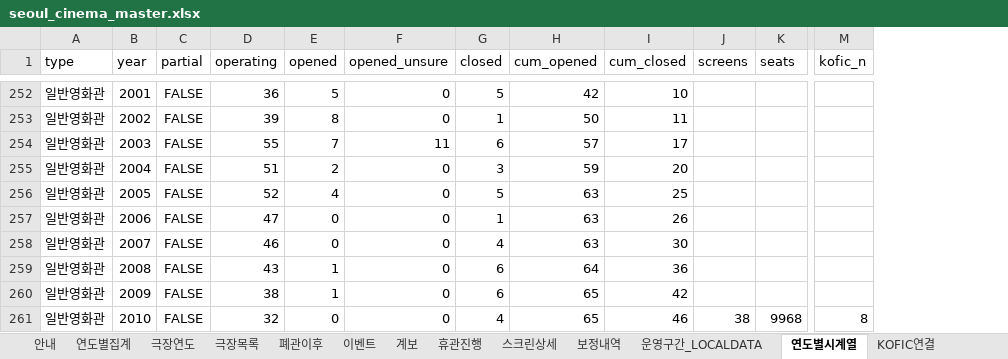
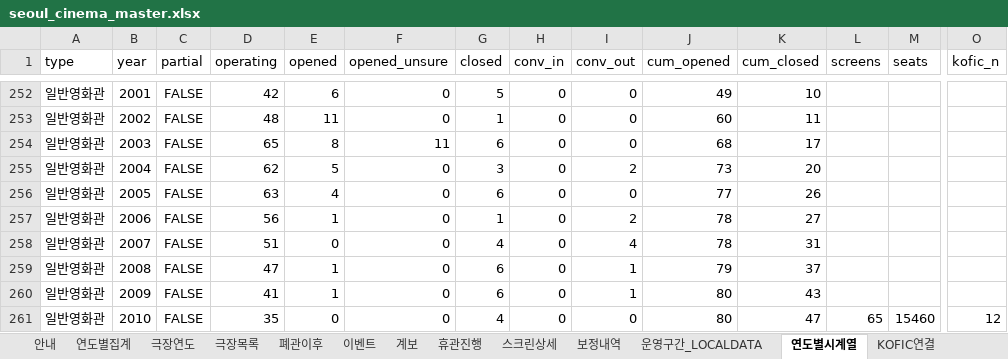
Before and after one commit to tjgusrua-droid/class-a, an Excel workbook: data/seoul_cinema_master.xlsx, sheet 연도별시계열, drawn as a sheet; only a part is shown, gaps mark what is left out; values as stored, in another font and other column widths than the file's, no borders; addresses are those after the commit; the diff covers the shown part only; the diff names each change by its address in the sheet, - before the commit and + after, or states it on an @@ line.

```diff
--- a/data/seoul_cinema_master.xlsx (sheet 연도별시계열)
+++ b/data/seoul_cinema_master.xlsx (sheet 연도별시계열)
+column H (conv_in), rows 252-261: all 0
+column I (conv_out), rows 252-261: 0 | 0 | 0 | 2 | 0 | 2 | 4 | 1 | 1 | 0
-D252 (operating): 36
+D252 (operating): 42
-E252 (opened): 5
+E252 (opened): 6
-J252 (cum_opened): 42
+J252 (cum_opened): 49
-D253 (operating): 39
+D253 (operating): 48
-E253 (opened): 8
+E253 (opened): 11
-J253 (cum_opened): 50
+J253 (cum_opened): 60
-D254 (operating): 55
+D254 (operating): 65
-E254 (opened): 7
+E254 (opened): 8
-J254 (cum_opened): 57
+J254 (cum_opened): 68
-D255 (operating): 51
+D255 (operating): 62
-E255 (opened): 2
+E255 (opened): 5
-J255 (cum_opened): 59
+J255 (cum_opened): 73
-D256 (operating): 52
+D256 (operating): 63
-G256 (closed): 5
+G256 (closed): 6
-J256 (cum_opened): 63
+J256 (cum_opened): 77
-K256 (cum_closed): 25
+K256 (cum_closed): 26
-D257 (operating): 47
+D257 (operating): 56
-E257 (opened): 0
+E257 (opened): 1
-J257:J258 (cum_opened): 63
+J257:J258 (cum_opened): 78
-K257 (cum_closed): 26
+K257 (cum_closed): 27
-D258 (operating): 46
+D258 (operating): 51
-K258 (cum_closed): 30
+K258 (cum_closed): 31
-D259 (operating): 43
+D259 (operating): 47
-J259 (cum_opened): 64
+J259 (cum_opened): 79
-K259 (cum_closed): 36
+K259 (cum_closed): 37
-D260 (operating): 38
+D260 (operating): 41
-J260:J261 (cum_opened): 65
+J260:J261 (cum_opened): 80
-K260 (cum_closed): 42
+K260 (cum_closed): 43
-D261 (operating): 32
+D261 (operating): 35
-K261 (cum_closed): 46
+K261 (cum_closed): 47
-L261 (screens): 38
+L261 (screens): 65
-M261 (seats): 9968
+M261 (seats): 15460
-O261 (kofic_n): 8
+O261 (kofic_n): 12
```
Also changed, not shown: 248 edited cells elsewhere in this sheet, sheet 운영기간, sheet 운영구간_LOCALDATA, sheet 데이터감사, 24 other files.
